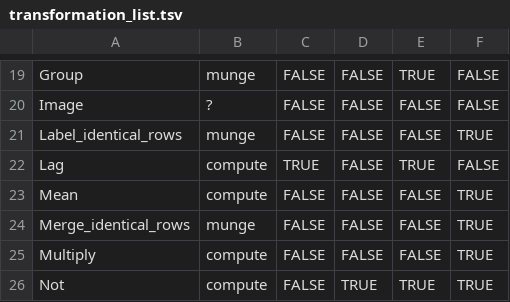
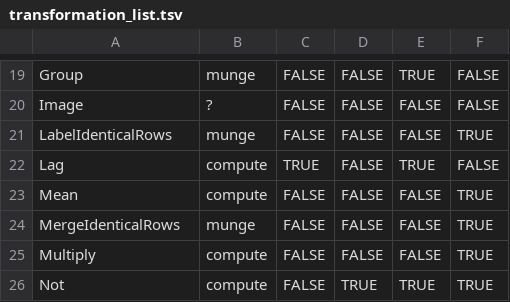
Before and after one commit to bids-standard/variable-transform, a TSV file: transformation_list.tsv, drawn as a sheet; only a part is shown, gaps mark what is left out.

Commit message:
update list of transformations

```diff
--- a/transformation_list.tsv
+++ b/transformation_list.tsv
@@ -20,6 +20,6 @@ Group	munge	FALSE	FALSE	TRUE	FALSE
 Image	?	FALSE	FALSE	FALSE	FALSE
-Label_identical_rows	munge	FALSE	FALSE	FALSE	TRUE
+LabelIdenticalRows	munge	FALSE	FALSE	FALSE	TRUE
 Lag	compute	TRUE	FALSE	TRUE	FALSE
 Mean	compute	FALSE	FALSE	FALSE	TRUE
-Merge_identical_rows	munge	FALSE	FALSE	FALSE	TRUE
+MergeIdenticalRows	munge	FALSE	FALSE	FALSE	TRUE
 Multiply	compute	FALSE	FALSE	FALSE	TRUE
```
Also changed, not shown: 9 other files.
